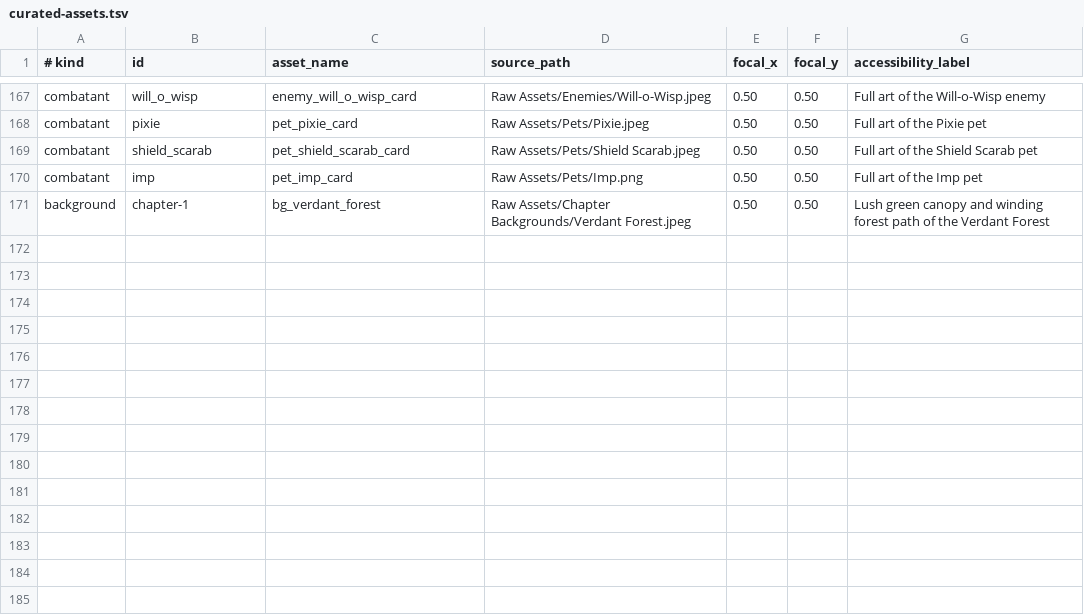
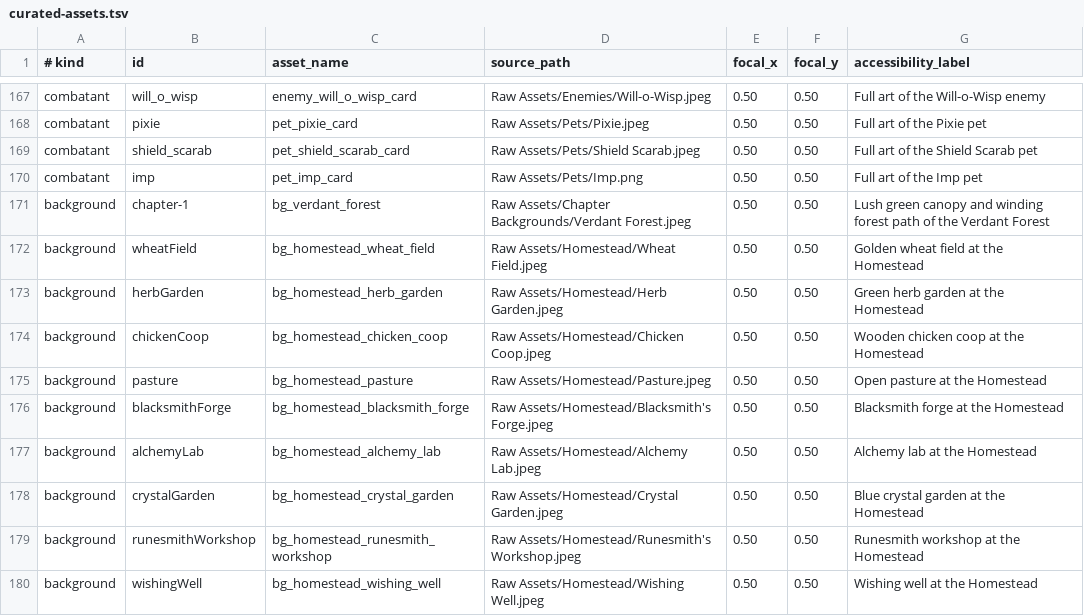
Before and after one commit to Talyen/Trinket, a TSV file: ArtManifest/curated-assets.tsv, drawn as a sheet; only a part is shown, gaps mark what is left out.

Commit message:
Redesign Homestead unlock tree

```diff
--- a/ArtManifest/curated-assets.tsv
+++ b/ArtManifest/curated-assets.tsv
@@ -171 +171,10 @@ combatant	imp	pet_imp_card	Raw Assets/Pets/Imp.png	0.50	0.50	Full art of the Imp
 background	chapter-1	bg_verdant_forest	Raw Assets/Chapter Backgrounds/Verdant Forest.jpeg	0.50	0.50	Lush green canopy and winding forest path of the Verdant Forest
+background	wheatField	bg_homestead_wheat_field	Raw Assets/Homestead/Wheat Field.jpeg	0.50	0.50	Golden wheat field at the Homestead
+background	herbGarden	bg_homestead_herb_garden	Raw Assets/Homestead/Herb Garden.jpeg	0.50	0.50	Green herb garden at the Homestead
+background	chickenCoop	bg_homestead_chicken_coop	Raw Assets/Homestead/Chicken Coop.jpeg	0.50	0.50	Wooden chicken coop at the Homestead
+background	pasture	bg_homestead_pasture	Raw Assets/Homestead/Pasture.jpeg	0.50	0.50	Open pasture at the Homestead
+background	blacksmithForge	bg_homestead_blacksmith_forge	Raw Assets/Homestead/Blacksmith's Forge.jpeg	0.50	0.50	Blacksmith forge at the Homestead
+background	alchemyLab	bg_homestead_alchemy_lab	Raw Assets/Homestead/Alchemy Lab.jpeg	0.50	0.50	Alchemy lab at the Homestead
+background	crystalGarden	bg_homestead_crystal_garden	Raw Assets/Homestead/Crystal Garden.jpeg	0.50	0.50	Blue crystal garden at the Homestead
+background	runesmithWorkshop	bg_homestead_runesmith_workshop	Raw Assets/Homestead/Runesmith's Workshop.jpeg	0.50	0.50	Runesmith workshop at the Homestead
+background	wishingWell	bg_homestead_wishing_well	Raw Assets/Homestead/Wishing Well.jpeg	0.50	0.50	Wishing well at the Homestead
```
Also changed, not shown: 43 other files.
